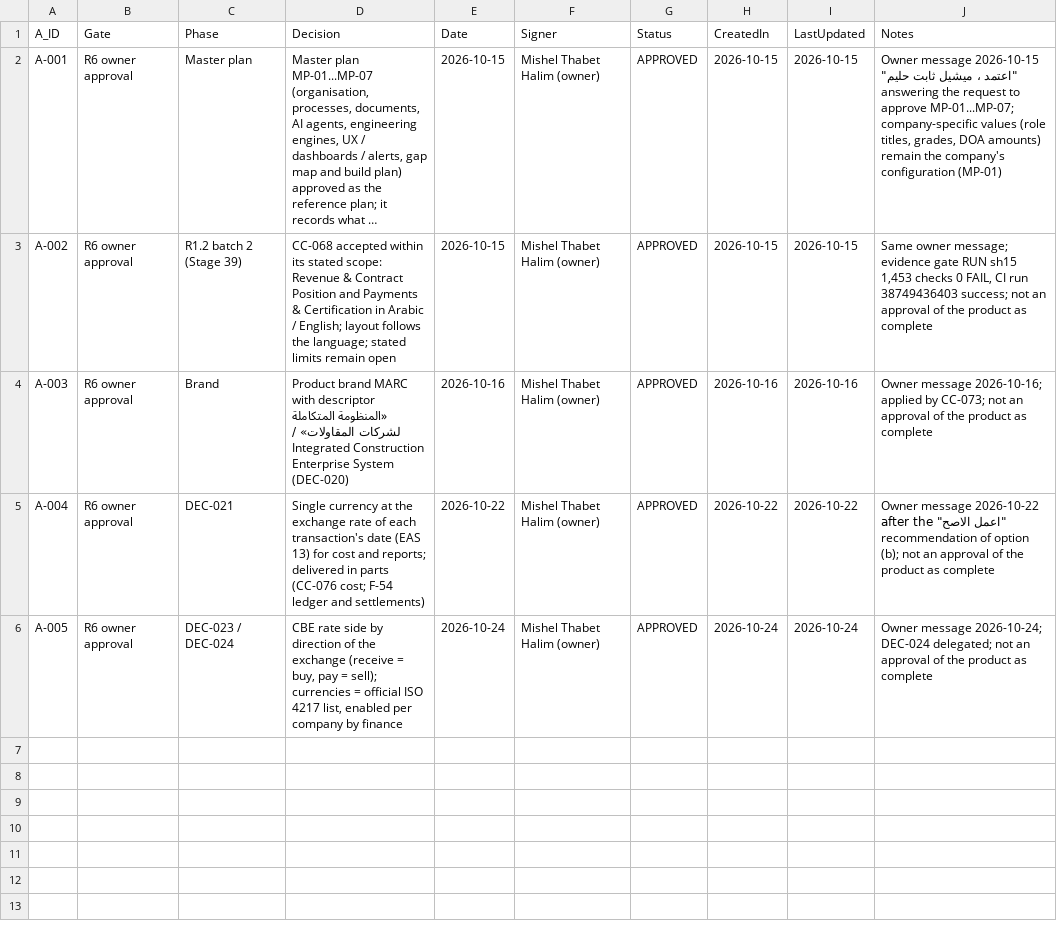
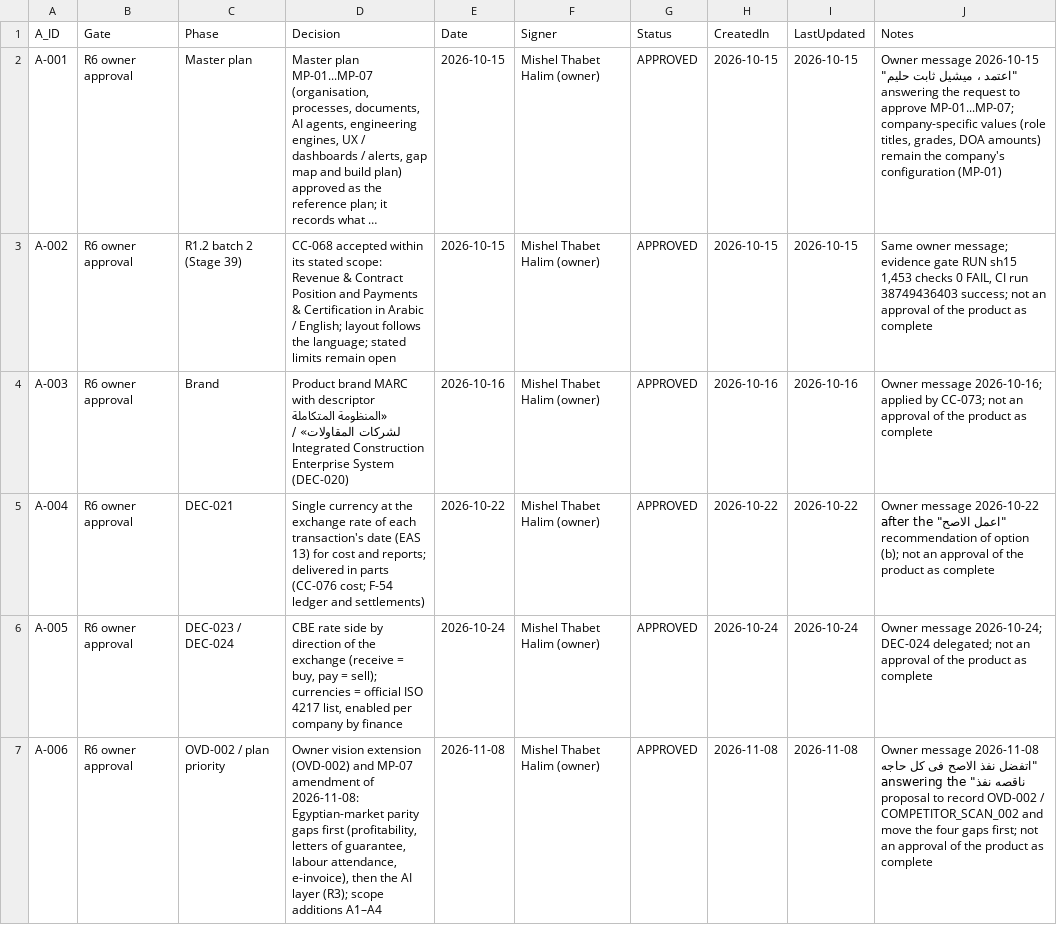
Before and after one commit to krvng5c6t9-rgb/-MISHEL-CONSTRUCTION-INTELLIGENCE-PLATFORM, a CSV file: governance/registers/11_Approval_Register.csv, drawn as a sheet; long unchanged cells end in ….

```diff
--- a/governance/registers/11_Approval_Register.csv
+++ b/governance/registers/11_Approval_Register.csv
@@ -6 +6,2 @@ A-004,R6 owner approval,DEC-021,"Single currency at the exchange rate of each tr
 A-005,R6 owner approval,DEC-023 / DEC-024,"CBE rate side by direction of the exchange (receive = buy, pay = sell); currencies = official ISO 4217 list, enabled per company by finance",2026-10-24,Mishel Thabet Halim (owner),APPROVED,2026-10-24,2026-10-24,"Owner message 2026-10-24; DEC-024 delegated; not an approval of the product as complete"
+A-006,R6 owner approval,OVD-002 / plan priority,"Owner vision extension (OVD-002) and MP-07 amendment of 2026-11-08: Egyptian-market parity gaps first (profitability, letters of guarantee, labour attendance, e-invoice), then the AI layer (R3); scope additions A1–A4",2026-11-08,Mishel Thabet Halim (owner),APPROVED,2026-11-08,2026-11-08,"Owner message 2026-11-08 ""اتفضل نفذ الاصح فى كل حاجه ناقصه نفذ"" answering the proposal to record OVD-002 / COMPETITOR_SCAN_002 and move the four gaps first; not an approval of the product as complete"
```
Also changed, not shown: 4 other files.
